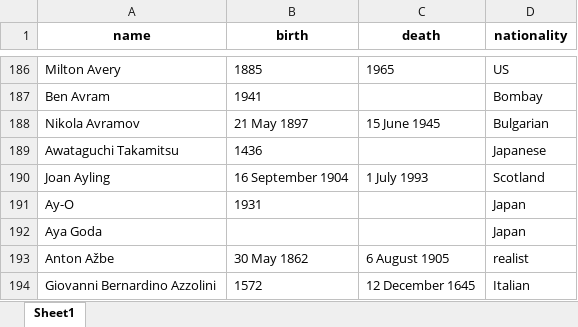
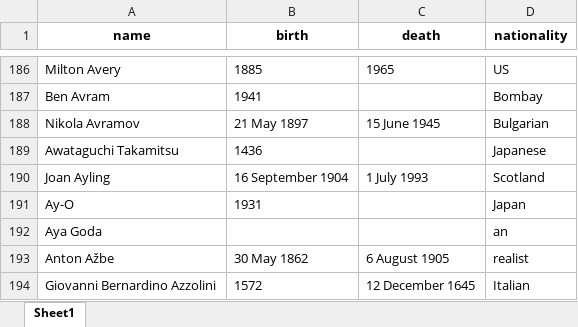
Before and after one commit to datpro1246/thuc_hanh_ma_nguon_mo, an Excel workbook: selenium/Painters.xlsx, sheet Sheet1, drawn as a sheet; only a part is shown, gaps mark what is left out; values as stored, in another font and other column widths than the file's, no borders; the diff names each change by its address in the sheet, - before the commit and + after, or states it on an @@ line.

```diff
--- a/selenium/Painters.xlsx (sheet Sheet1)
+++ b/selenium/Painters.xlsx (sheet Sheet1)
-D192 (nationality): Japan
+D192 (nationality): an
```
Also changed, not shown: 3 other files.
